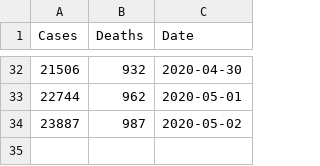
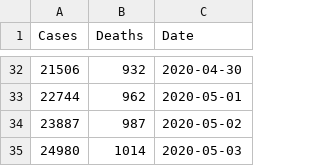
Before and after one commit to menonpg/COVID19_Chicago, a CSV file: timeSeries_COVID19_Chicago.csv, drawn as a sheet; only a part is shown, gaps mark what is left out.

Commit message:
Data update for 5/4
Data up to date until 5/3/2020

```diff
--- a/timeSeries_COVID19_Chicago.csv
+++ b/timeSeries_COVID19_Chicago.csv
@@ -34 +34,2 @@
 23887,987,2020-05-02
+24980,1014,2020-05-03
```
